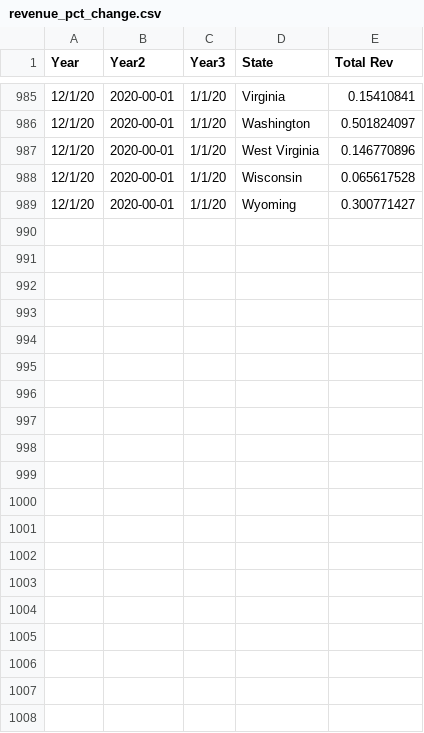
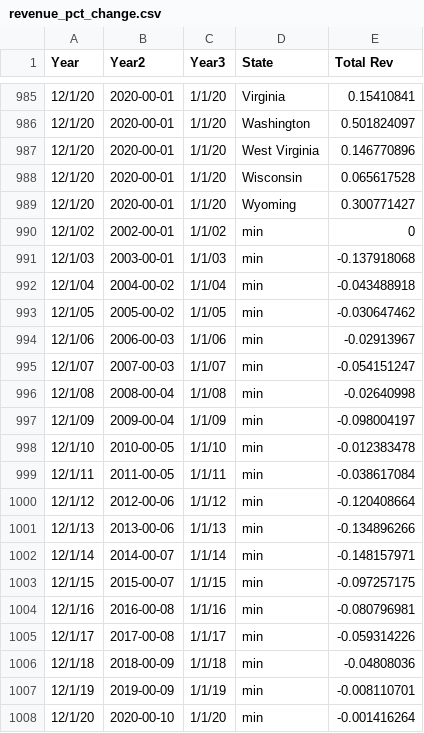
Before and after one commit to jordancampbell23/ss2_paper, a CSV file: revenue_pct_change.csv, drawn as a sheet; only a part is shown, gaps mark what is left out; the diff covers the shown part only; the diff names each change by its address in the sheet, - before the commit and + after, or states it on an @@ line.

Commit message:
Add files via upload

```diff
--- a/revenue_pct_change.csv
+++ b/revenue_pct_change.csv
+row 990: 12/1/02 | 2002-00-01 | 1/1/02 | min | 0
+row 991: 12/1/03 | 2003-00-01 | 1/1/03 | min | -0.137918068
+row 992: 12/1/04 | 2004-00-02 | 1/1/04 | min | -0.043488918
+row 993: 12/1/05 | 2005-00-02 | 1/1/05 | min | -0.030647462
+row 994: 12/1/06 | 2006-00-03 | 1/1/06 | min | -0.02913967
+row 995: 12/1/07 | 2007-00-03 | 1/1/07 | min | -0.054151247
+row 996: 12/1/08 | 2008-00-04 | 1/1/08 | min | -0.02640998
+row 997: 12/1/09 | 2009-00-04 | 1/1/09 | min | -0.098004197
+row 998: 12/1/10 | 2010-00-05 | 1/1/10 | min | -0.012383478
+row 999: 12/1/11 | 2011-00-05 | 1/1/11 | min | -0.038617084
+row 1000: 12/1/12 | 2012-00-06 | 1/1/12 | min | -0.120408664
+row 1001: 12/1/13 | 2013-00-06 | 1/1/13 | min | -0.134896266
+row 1002: 12/1/14 | 2014-00-07 | 1/1/14 | min | -0.148157971
+row 1003: 12/1/15 | 2015-00-07 | 1/1/15 | min | -0.097257175
+row 1004: 12/1/16 | 2016-00-08 | 1/1/16 | min | -0.080796981
+row 1005: 12/1/17 | 2017-00-08 | 1/1/17 | min | -0.059314226
+row 1006: 12/1/18 | 2018-00-09 | 1/1/18 | min | -0.04808036
+row 1007: 12/1/19 | 2019-00-09 | 1/1/19 | min | -0.008110701
+row 1008: 12/1/20 | 2020-00-10 | 1/1/20 | min | -0.001416264
```
Also changed, not shown: 19 added rows elsewhere in this file.
